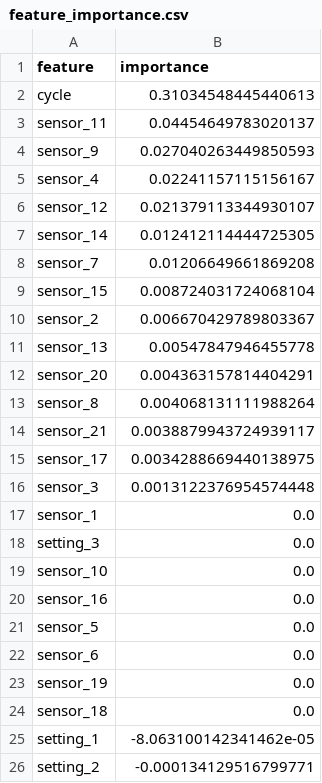
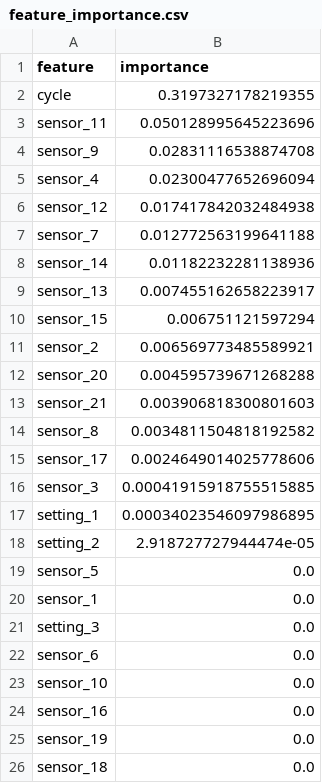
Before and after one commit to asif-vm/aircraft-predictive-maintenance, a CSV file: artifacts/feature_importance.csv, drawn as a sheet.

Commit message:
Publish verified FD001 model artifacts

```diff
--- a/artifacts/feature_importance.csv
+++ b/artifacts/feature_importance.csv
@@ -1,26 +1,26 @@
 feature,importance
-cycle,0.31034548445440613
-sensor_11,0.04454649783020137
-sensor_9,0.027040263449850593
-sensor_4,0.02241157115156167
-sensor_12,0.021379113344930107
-sensor_14,0.012412114444725305
-sensor_7,0.01206649661869208
-sensor_15,0.008724031724068104
-sensor_2,0.006670429789803367
-sensor_13,0.00547847946455778
-sensor_20,0.004363157814404291
-sensor_8,0.004068131111988264
-sensor_21,0.0038879943724939117
-sensor_17,0.0034288669440138975
-sensor_3,0.0013122376954574448
+cycle,0.3197327178219355
+sensor_11,0.050128995645223696
+sensor_9,0.02831116538874708
+sensor_4,0.02300477652696094
+sensor_12,0.017417842032484938
+sensor_7,0.012772563199641188
+sensor_14,0.01182232281138936
+sensor_13,0.007455162658223917
+sensor_15,0.006751121597294
+sensor_2,0.006569773485589921
+sensor_20,0.004595739671268288
+sensor_21,0.003906818300801603
+sensor_8,0.0034811504818192582
+sensor_17,0.0024649014025778606
+sensor_3,0.00041915918755515885
+setting_1,0.00034023546097986895
+setting_2,2.918727727944474e-05
+sensor_5,0.0
 sensor_1,0.0
 setting_3,0.0
+sensor_6,0.0
 sensor_10,0.0
 sensor_16,0.0
-sensor_5,0.0
-sensor_6,0.0
 sensor_19,0.0
 sensor_18,0.0
-setting_1,-8.063100142341462e-05
-setting_2,-0.000134129516799771
```
Also changed, not shown: 2 other files.
